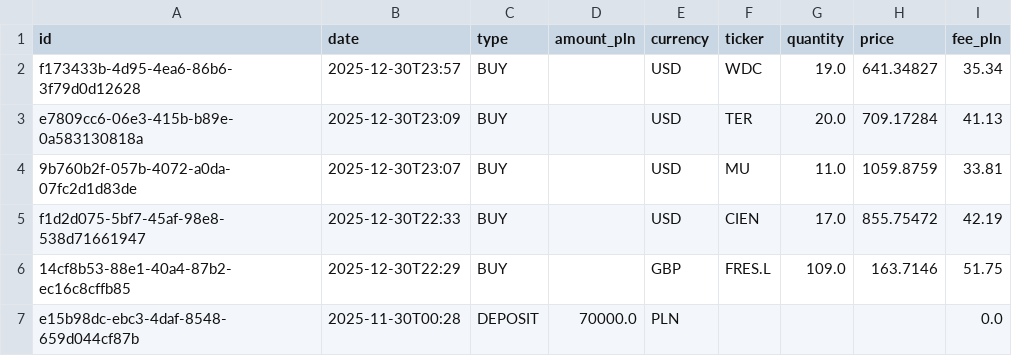
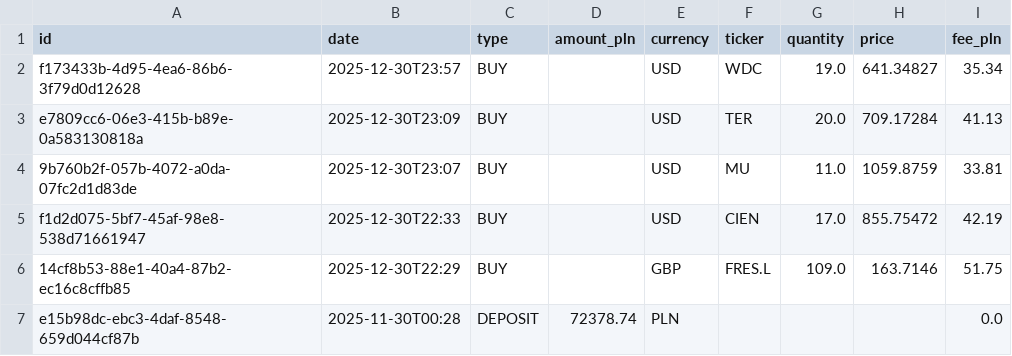
Before and after one commit to marcinpaton/backTesterPython, a CSV file: backend/data/transactions.csv, drawn as a sheet.

Commit message:
fix transactions

```diff
--- a/backend/data/transactions.csv
+++ b/backend/data/transactions.csv
@@ -6,2 +6,2 @@ f1d2d075-5bf7-45af-98e8-538d71661947,2025-12-30T22:33,BUY,,USD,CIEN,17.0,855.754
 14cf8b53-88e1-40a4-87b2-ec16c8cffb85,2025-12-30T22:29,BUY,,GBP,FRES.L,109.0,163.7146,51.75
-e15b98dc-ebc3-4daf-8548-659d044cf87b,2025-11-30T00:28,DEPOSIT,70000.0,PLN,,,,0.0
+e15b98dc-ebc3-4daf-8548-659d044cf87b,2025-11-30T00:28,DEPOSIT,72378.74,PLN,,,,0.0
```
